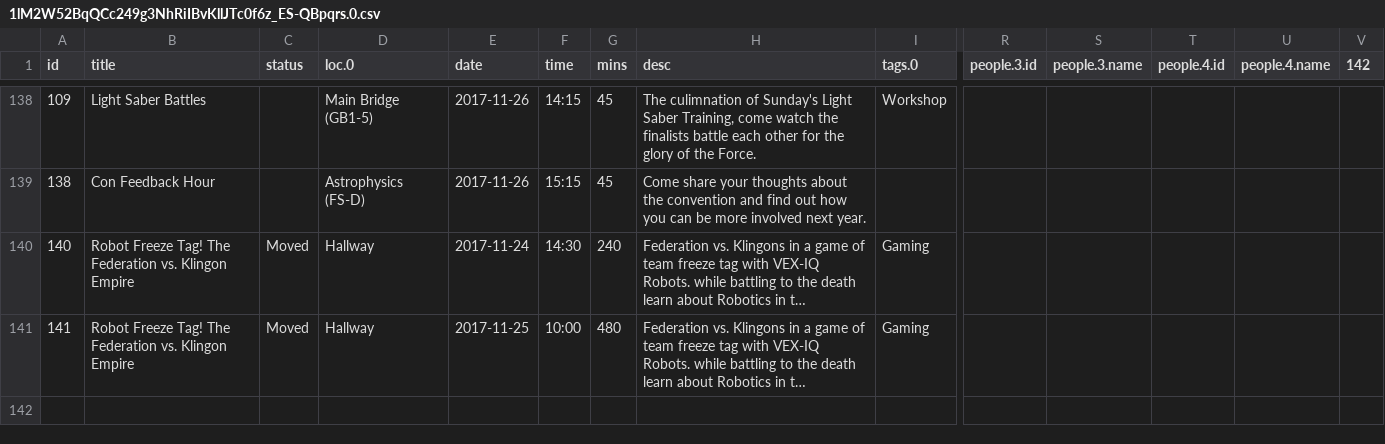
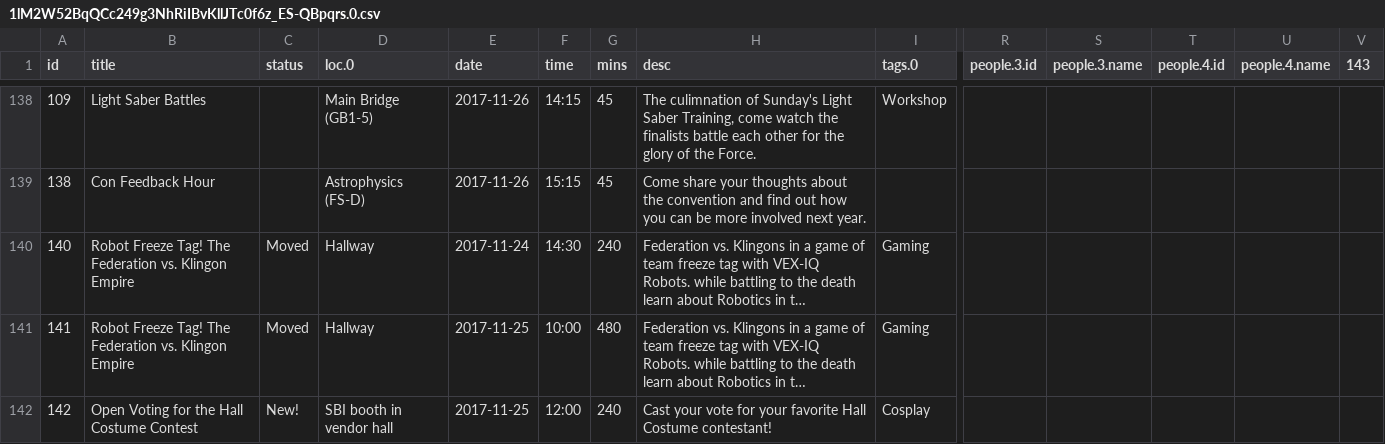
Before and after one commit to StarbaseIndy/StarbaseIndy, a CSV file: 2017/util/1lM2W52BqQCc249g3NhRiIBvKllJTc0f6z_ES-QBpqrs.0.csv, drawn as a sheet; only a part is shown, gaps mark what is left out; long unchanged cells end in …; rows hold the shown columns only; the diff names each change by its address in the sheet, - before the commit and + after, or states it on an @@ line.

Commit message:
adding open voting

```diff
--- a/2017/util/1lM2W52BqQCc249g3NhRiIBvKllJTc0f6z_ES-QBpqrs.0.csv
+++ b/2017/util/1lM2W52BqQCc249g3NhRiIBvKllJTc0f6z_ES-QBpqrs.0.csv
-V1: 142
+V1: 143
+row 142: 142 | Open Voting for the Hall Costume Contest | New! | SBI booth in vendor hall | 2017-11-25 | 12:00 | 240 | Cast your vote for your favorite Hall Costume contestant! | Cosplay
```
Also changed, not shown: 2 other files.
